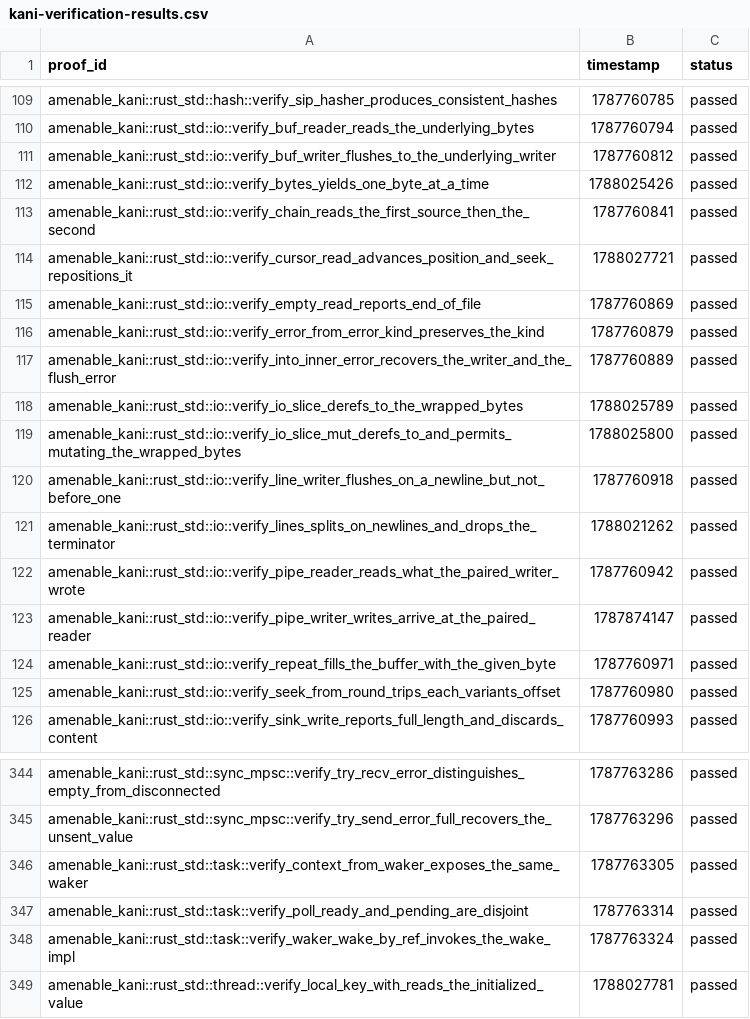
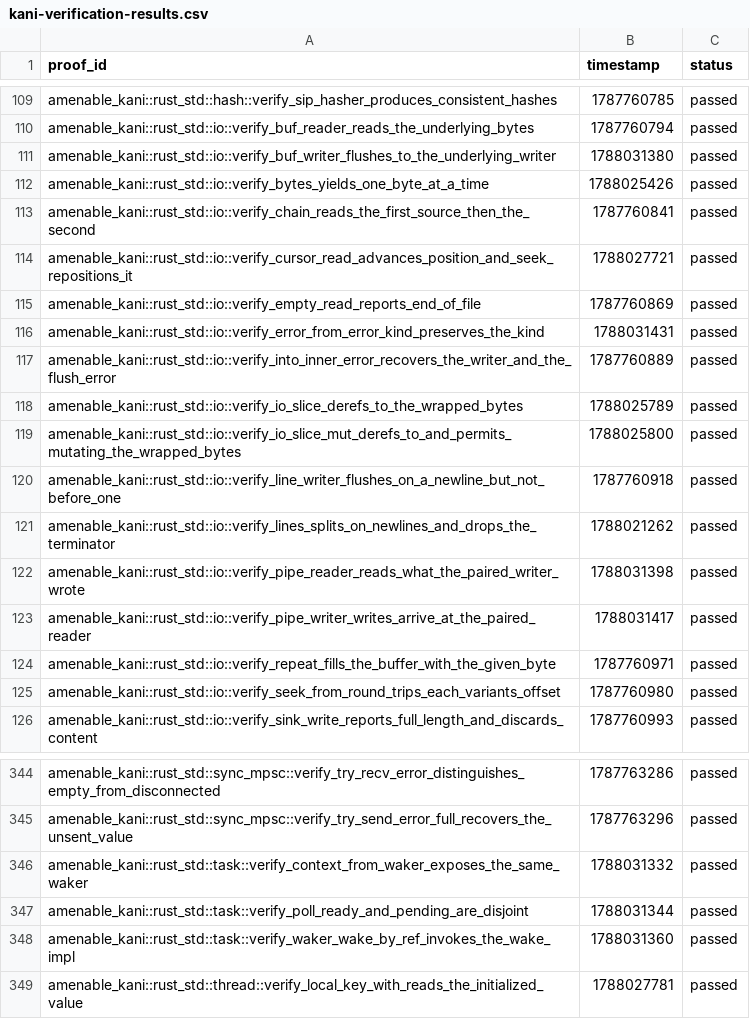
Before and after one commit to crumplecup/amenable, a CSV file: artifacts/kani-verification-results.csv, drawn as a sheet; only a part is shown, gaps mark what is left out.

```diff
--- a/artifacts/kani-verification-results.csv
+++ b/artifacts/kani-verification-results.csv
@@ -110,3 +110,3 @@ amenable_kani::rust_std::hash::verify_sip_hasher_produces_consistent_hashes,1787
 amenable_kani::rust_std::io::verify_buf_reader_reads_the_underlying_bytes,1787760794,passed
-amenable_kani::rust_std::io::verify_buf_writer_flushes_to_the_underlying_writer,1787760812,passed
+amenable_kani::rust_std::io::verify_buf_writer_flushes_to_the_underlying_writer,1788031380,passed
 amenable_kani::rust_std::io::verify_bytes_yields_one_byte_at_a_time,1788025426,passed
@@ -115,3 +115,3 @@ amenable_kani::rust_std::io::verify_cursor_read_advances_position_and_seek_repos
 amenable_kani::rust_std::io::verify_empty_read_reports_end_of_file,1787760869,passed
-amenable_kani::rust_std::io::verify_error_from_error_kind_preserves_the_kind,1787760879,passed
+amenable_kani::rust_std::io::verify_error_from_error_kind_preserves_the_kind,1788031431,passed
 amenable_kani::rust_std::io::verify_into_inner_error_recovers_the_writer_and_the_flush_error,1787760889,passed
@@ -121,4 +121,4 @@ amenable_kani::rust_std::io::verify_line_writer_flushes_on_a_newline_but_not_bef
 amenable_kani::rust_std::io::verify_lines_splits_on_newlines_and_drops_the_terminator,1788021262,passed
-amenable_kani::rust_std::io::verify_pipe_reader_reads_what_the_paired_writer_wrote,1787760942,passed
-amenable_kani::rust_std::io::verify_pipe_writer_writes_arrive_at_the_paired_reader,1787874147,passed
+amenable_kani::rust_std::io::verify_pipe_reader_reads_what_the_paired_writer_wrote,1788031398,passed
+amenable_kani::rust_std::io::verify_pipe_writer_writes_arrive_at_the_paired_reader,1788031417,passed
 amenable_kani::rust_std::io::verify_repeat_fills_the_buffer_with_the_given_byte,1787760971,passed
@@ -345,5 +345,5 @@ amenable_kani::rust_std::sync_mpsc::verify_try_recv_error_distinguishes_empty_fr
 amenable_kani::rust_std::sync_mpsc::verify_try_send_error_full_recovers_the_unsent_value,1787763296,passed
-amenable_kani::rust_std::task::verify_context_from_waker_exposes_the_same_waker,1787763305,passed
-amenable_kani::rust_std::task::verify_poll_ready_and_pending_are_disjoint,1787763314,passed
-amenable_kani::rust_std::task::verify_waker_wake_by_ref_invokes_the_wake_impl,1787763324,passed
+amenable_kani::rust_std::task::verify_context_from_waker_exposes_the_same_waker,1788031332,passed
+amenable_kani::rust_std::task::verify_poll_ready_and_pending_are_disjoint,1788031344,passed
+amenable_kani::rust_std::task::verify_waker_wake_by_ref_invokes_the_wake_impl,1788031360,passed
 amenable_kani::rust_std::thread::verify_local_key_with_reads_the_initialized_value,1788027781,passed
```
Also changed, not shown: 2 other files.
